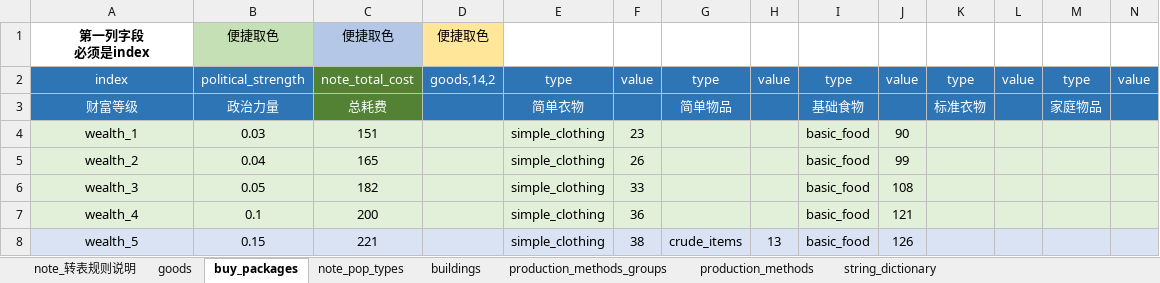
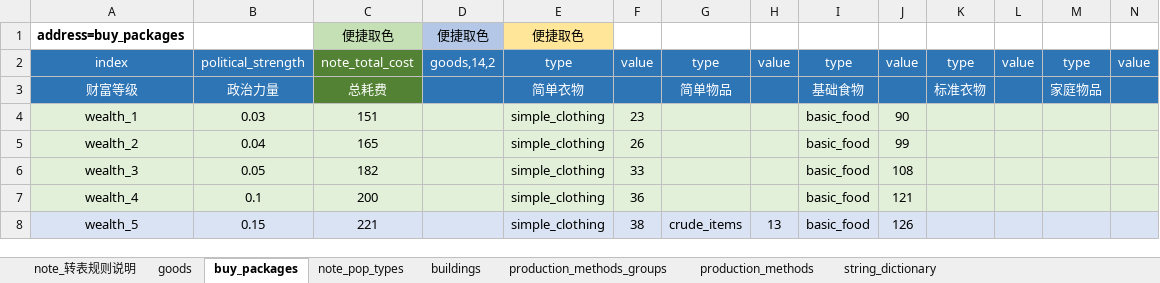
Before and after one commit to Gnc0/V3Excel2P, an Excel workbook: excel/【数值表格】经济.xlsm, sheet buy_packages, drawn as a sheet; only a part is shown; values as stored, in another font and other column widths than the file's, no borders; conditional formats not drawn; removed rows and columns are numbered as before the commit, all else as after; rows hold the shown columns only; ↵ is a line break in a cell; the diff names each change by its address in the sheet, - before the commit and + after, or states it on an @@ line.

```diff
--- a/excel/【数值表格】经济.xlsm (sheet buy_packages)
+++ b/excel/【数值表格】经济.xlsm (sheet buy_packages)
-row 1: 第一列字段 ↵ 必须是index | 便捷取色 | 便捷取色 | 便捷取色
+row 1: address=buy_packages |  | 便捷取色 | 便捷取色 | 便捷取色
```
Also changed, not shown: sheet string_dictionary, sheet production_methods_groups, sheet note_转表规则说明, sheet goods, sheet buildings, sheet production_methods, 12 other files.
